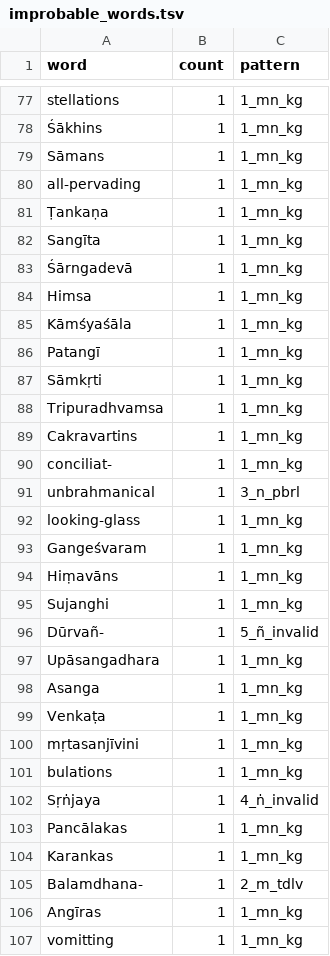
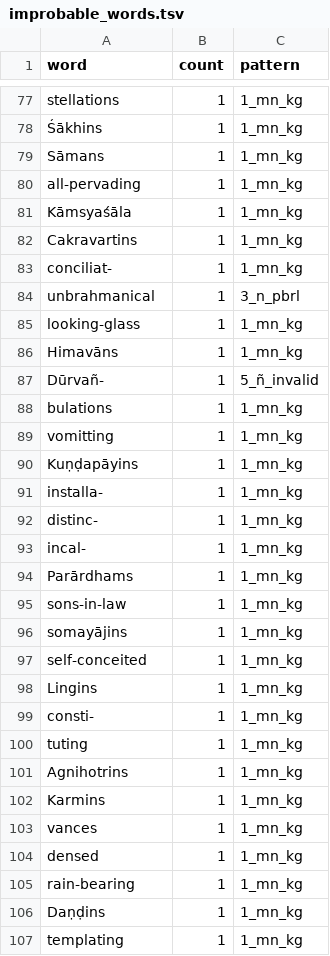
Before and after one commit to sanskrit-lexicon/PUI, a TSV file: issues/issue3/improbable_words.tsv, drawn as a sheet; only a part is shown, gaps mark what is left out; the shorter side is filled out with more unchanged rows; the diff covers the shown part only.

Commit message:
till kAYcanaka #3 improbable words regen

```diff
--- a/issues/issue3/improbable_words.tsv
+++ b/issues/issue3/improbable_words.tsv
@@ -80,10 +80,3 @@ Sāmans	1	1_mn_kg
 all-pervading	1	1_mn_kg
-Ṭankaṇa	1	1_mn_kg
-Sangīta	1	1_mn_kg
-Śārngadevā	1	1_mn_kg
-Himsa	1	1_mn_kg
-Kāmśyaśāla	1	1_mn_kg
-Patangī	1	1_mn_kg
-Sāmkṛti	1	1_mn_kg
-Tripuradhvamsa	1	1_mn_kg
+Kāmsyaśāla	1	1_mn_kg
 Cakravartins	1	1_mn_kg
@@ -92,16 +85,5 @@ unbrahmanical	1	3_n_pbrl
 looking-glass	1	1_mn_kg
-Gangeśvaram	1	1_mn_kg
-Hiṃavāns	1	1_mn_kg
-Sujanghi	1	1_mn_kg
+Himavāns	1	1_mn_kg
 Dūrvañ-	1	5_ñ_invalid
-Upāsangadhara	1	1_mn_kg
-Asanga	1	1_mn_kg
-Venkaṭa	1	1_mn_kg
-mṛtasanjīvini	1	1_mn_kg
 bulations	1	1_mn_kg
-Sṛṅjaya	1	4_ṅ_invalid
-Pancālakas	1	1_mn_kg
-Karankas	1	1_mn_kg
-Balamdhana-	1	2_m_tdlv
-Angīras	1	1_mn_kg
 vomitting	1	1_mn_kg
```
Also changed, not shown: 30 removed rows and 1 edited cell elsewhere in this file.
